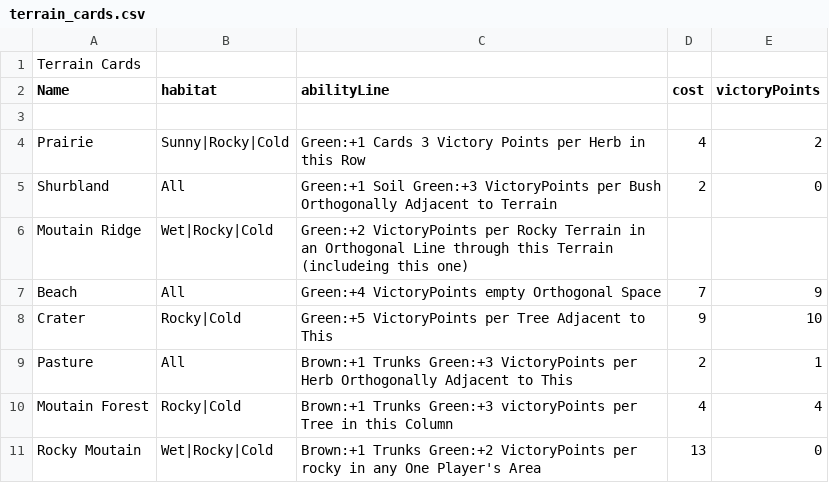
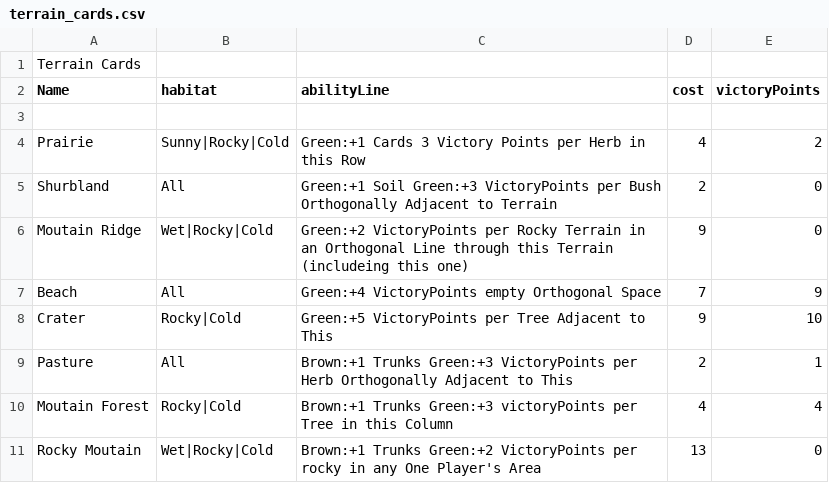
Before and after one commit to CosmicParadoxDragon/CS401-GroupAssignment2-G7, a CSV file: src/main/java/com/group7/model/cards/decklists/terrain_cards.csv, drawn as a sheet; only a part is shown.

```diff
--- a/src/main/java/com/group7/model/cards/decklists/terrain_cards.csv
+++ b/src/main/java/com/group7/model/cards/decklists/terrain_cards.csv
@@ -5,3 +5,3 @@ Prairie,Sunny|Rocky|Cold,Green:+1 Cards 3 Victory Points per Herb in this Row,4,
 Shurbland,All,Green:+1 Soil Green:+3 VictoryPoints per Bush Orthogonally Adjacent to Terrain,2,0
-Moutain Ridge,Wet|Rocky|Cold,Green:+2 VictoryPoints per Rocky Terrain in an Orthogonal Line through this Terrain (includeing this one)
+Moutain Ridge,Wet|Rocky|Cold,Green:+2 VictoryPoints per Rocky Terrain in an Orthogonal Line through this Terrain (includeing this one),9,0
 Beach,All,Green:+4 VictoryPoints empty Orthogonal Space,7,9
```
Also changed, not shown: 2 other files.
